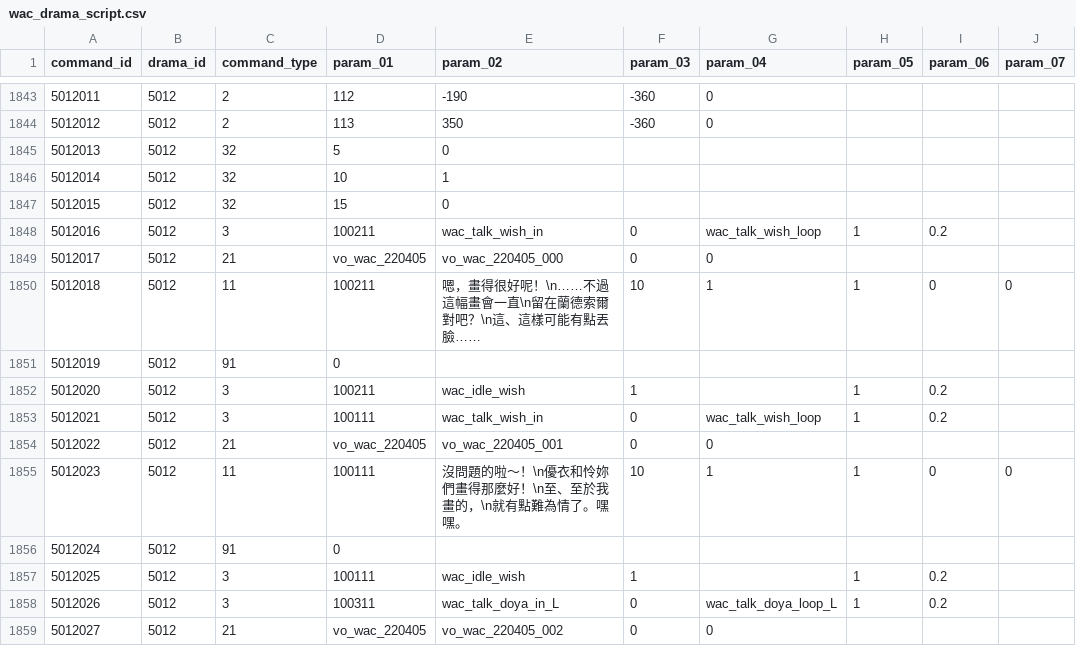
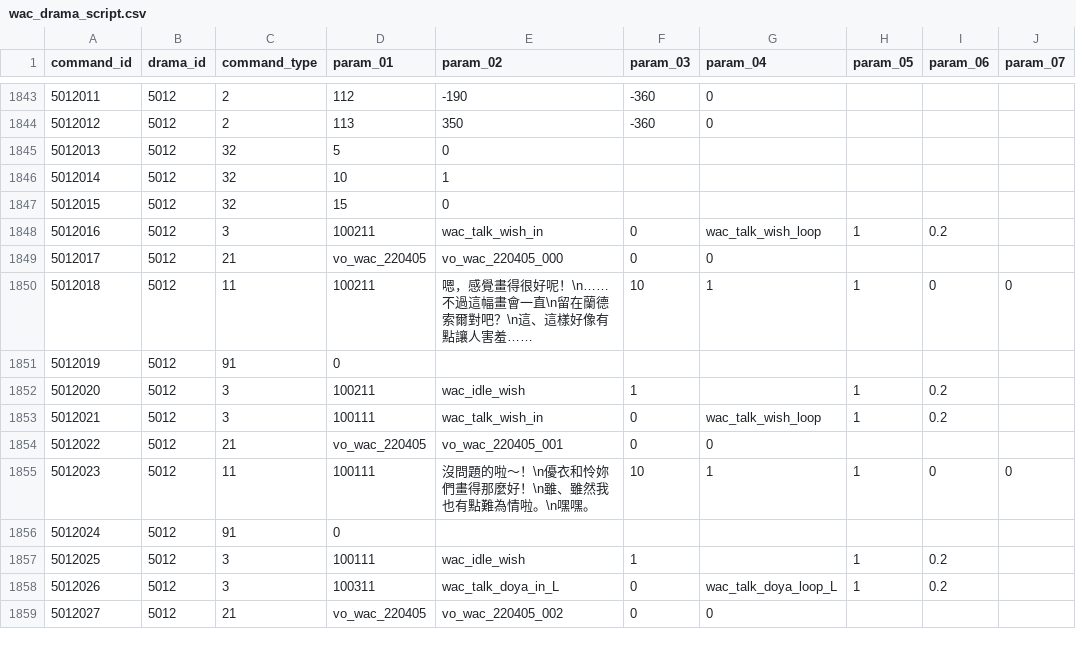
Before and after one commit to KiruyaMomochi/RediveData, a CSV file: db/csv/wac_drama_script.csv, drawn as a sheet; only a part is shown, gaps mark what is left out; the diff covers the shown part only; the diff names each change by its address in the sheet, - before the commit and + after, or states it on an @@ line.

```diff
--- a/db/csv/wac_drama_script.csv
+++ b/db/csv/wac_drama_script.csv
-E1850 (param_02): 嗯，畫得很好呢！\n……不過這幅畫會一直\n留在蘭德索爾對吧？\n這、這樣可能有點丟臉……
+E1850 (param_02): 嗯，感覺畫得很好呢！\n……不過這幅畫會一直\n留在蘭德索爾對吧？\n這、這樣好像有點讓人害羞……
-E1855 (param_02): 沒問題的啦～！\n優衣和怜妳們畫得那麼好！\n至、至於我畫的，\n就有點難為情了。嘿嘿。
+E1855 (param_02): 沒問題的啦～！\n優衣和怜妳們畫得那麼好！\n雖、雖然我也有點難為情啦。\n嘿嘿。
```
Also changed, not shown: 23 edited cells elsewhere in this file, db/csv/skill_data.csv, 2 other files.
